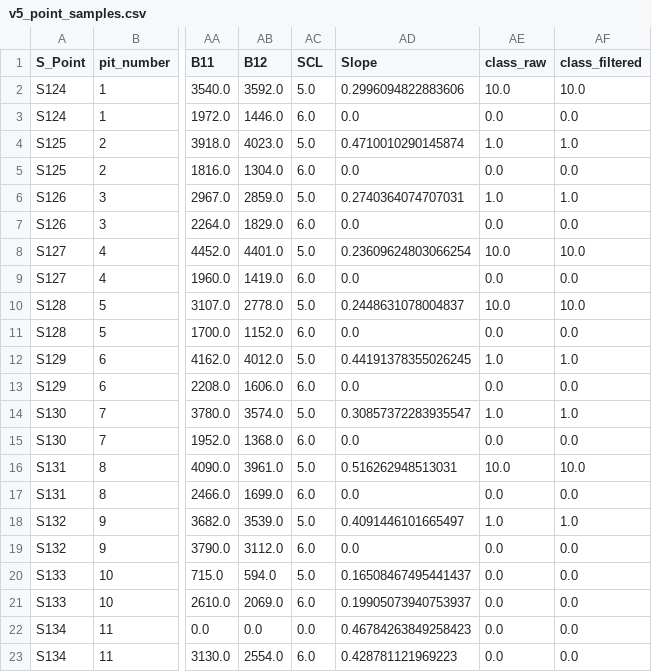
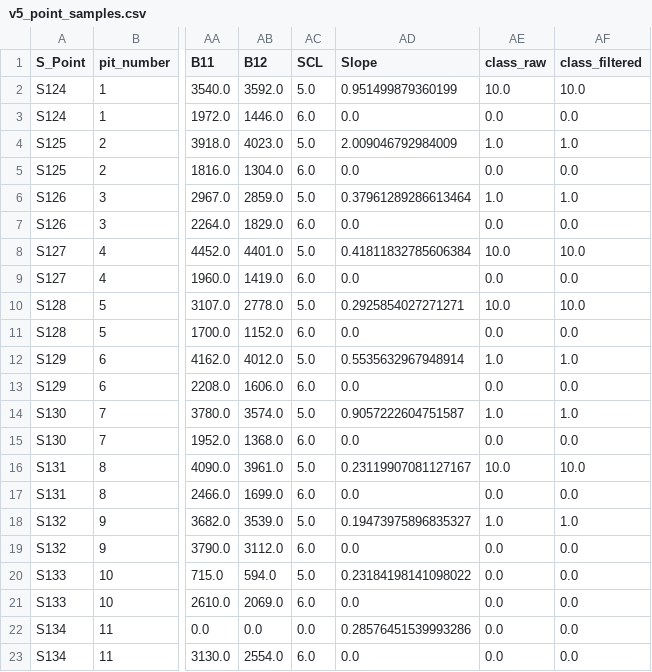
Before and after one commit to Nevern1y/aral-saxaul-ai, a CSV file: outputs/science/v5_point_samples.csv, drawn as a sheet; only a part is shown, gaps mark what is left out; the diff names each change by its address in the sheet, - before the commit and + after, or states it on an @@ line.

```diff
--- a/outputs/science/v5_point_samples.csv
+++ b/outputs/science/v5_point_samples.csv
-AD2 (Slope): 0.2996094822883606
+AD2 (Slope): 0.951499879360199
-AD4 (Slope): 0.4710010290145874
+AD4 (Slope): 2.009046792984009
-AD6 (Slope): 0.2740364074707031
+AD6 (Slope): 0.37961289286613464
-AD8 (Slope): 0.23609624803066254
+AD8 (Slope): 0.41811832785606384
-AD10 (Slope): 0.2448631078004837
+AD10 (Slope): 0.2925854027271271
-AD12 (Slope): 0.44191378355026245
+AD12 (Slope): 0.5535632967948914
-AD14 (Slope): 0.30857372283935547
+AD14 (Slope): 0.9057222604751587
-AD16 (Slope): 0.516262948513031
+AD16 (Slope): 0.23119907081127167
-AD18 (Slope): 0.4091446101665497
+AD18 (Slope): 0.19473975896835327
-AD20 (Slope): 0.16508467495441437
+AD20 (Slope): 0.23184198141098022
-AD21 (Slope): 0.19905073940753937
+AD21 (Slope): 0.0
-AD22 (Slope): 0.46784263849258423
+AD22 (Slope): 0.28576451539993286
-AD23 (Slope): 0.428781121969223
+AD23 (Slope): 0.0
```
Also changed, not shown: data/canonical/ml_correlations_v6.csv, data/canonical/ml_dataset_v6.csv, 45 other files.
